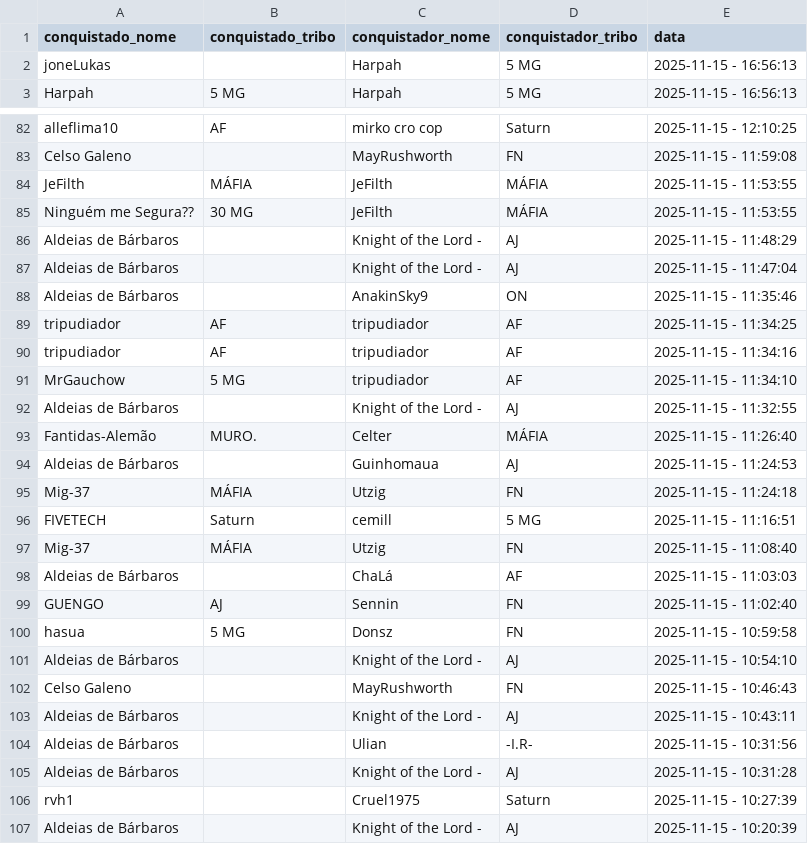
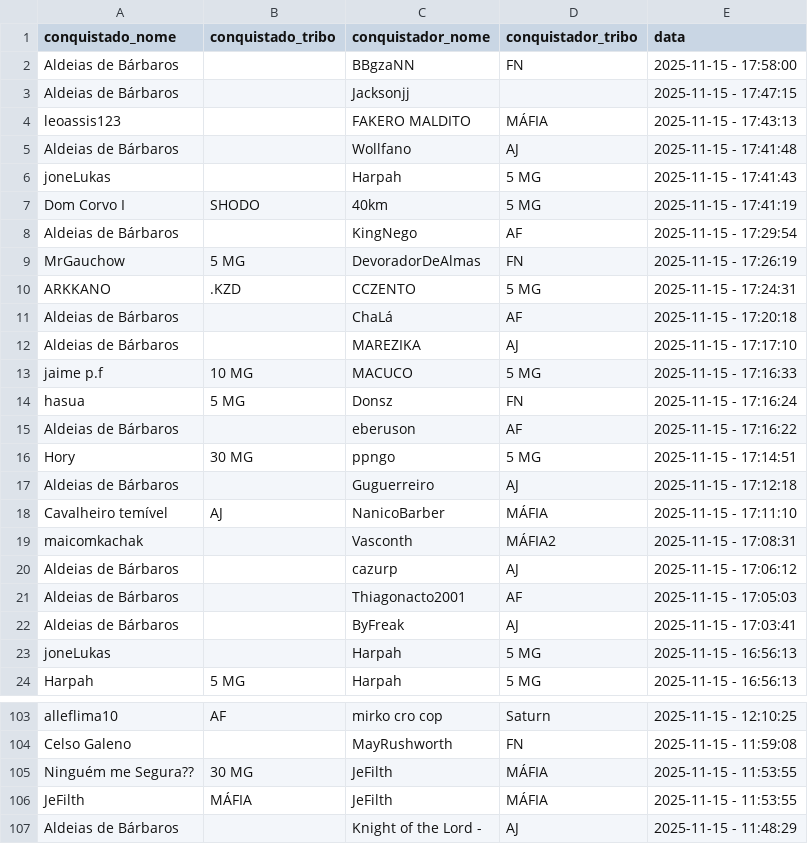
Before and after one commit to pedrodnsilveira/dashboardTW, a CSV file: ennoblements.csv, drawn as a sheet; only a part is shown, gaps mark what is left out; the shorter side is filled out with more unchanged rows; the diff covers the shown part only.

```diff
--- a/ennoblements.csv
+++ b/ennoblements.csv
@@ -1,2 +1,23 @@
 conquistado_nome;conquistado_tribo;conquistador_nome;conquistador_tribo;data
+Aldeias de Bárbaros;;BBgzaNN;FN;2025-11-15 - 17:58:00
+Aldeias de Bárbaros;;Jacksonjj;;2025-11-15 - 17:47:15
+leoassis123;;FAKERO MALDITO;MÁFIA;2025-11-15 - 17:43:13
+Aldeias de Bárbaros;;Wollfano;AJ;2025-11-15 - 17:41:48
+joneLukas;;Harpah;5 MG;2025-11-15 - 17:41:43
+Dom Corvo I;SHODO;40km;5 MG;2025-11-15 - 17:41:19
+Aldeias de Bárbaros;;KingNego;AF;2025-11-15 - 17:29:54
+MrGauchow;5 MG;DevoradorDeAlmas;FN;2025-11-15 - 17:26:19
+ARKKANO;.KZD;CCZENTO;5 MG;2025-11-15 - 17:24:31
+Aldeias de Bárbaros;;ChaLá;AF;2025-11-15 - 17:20:18
+Aldeias de Bárbaros;;MAREZIKA;AJ;2025-11-15 - 17:17:10
+jaime p.f;10 MG;MACUCO;5 MG;2025-11-15 - 17:16:33
+hasua;5 MG;Donsz;FN;2025-11-15 - 17:16:24
+Aldeias de Bárbaros;;eberuson;AF;2025-11-15 - 17:16:22
+Hory;30 MG;ppngo;5 MG;2025-11-15 - 17:14:51
+Aldeias de Bárbaros;;Guguerreiro;AJ;2025-11-15 - 17:12:18
+Cavalheiro temível;AJ;NanicoBarber;MÁFIA;2025-11-15 - 17:11:10
+maicomkachak;;Vasconth;MÁFIA2;2025-11-15 - 17:08:31
+Aldeias de Bárbaros;;cazurp;AJ;2025-11-15 - 17:06:12
+Aldeias de Bárbaros;;Thiagonacto2001;AF;2025-11-15 - 17:05:03
+Aldeias de Bárbaros;;ByFreak;AJ;2025-11-15 - 17:03:41
 joneLukas;;Harpah;5 MG;2025-11-15 - 16:56:13
@@ -83,4 +104,4 @@ alleflima10;AF;mirko cro cop;Saturn;2025-11-15 - 12:10:25
 Celso Galeno;;MayRushworth;FN;2025-11-15 - 11:59:08
+Ninguém me Segura??;30 MG;JeFilth;MÁFIA;2025-11-15 - 11:53:55
 JeFilth;MÁFIA;JeFilth;MÁFIA;2025-11-15 - 11:53:55
-Ninguém me Segura??;30 MG;JeFilth;MÁFIA;2025-11-15 - 11:53:55
 Aldeias de Bárbaros;;Knight of the Lord -;AJ;2025-11-15 - 11:48:29
```
Also changed, not shown: 21 removed rows, 7 moved rows and 2 edited cells elsewhere in this file.
